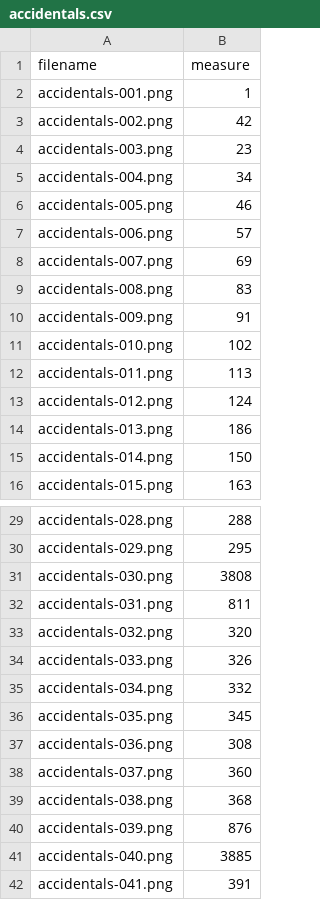
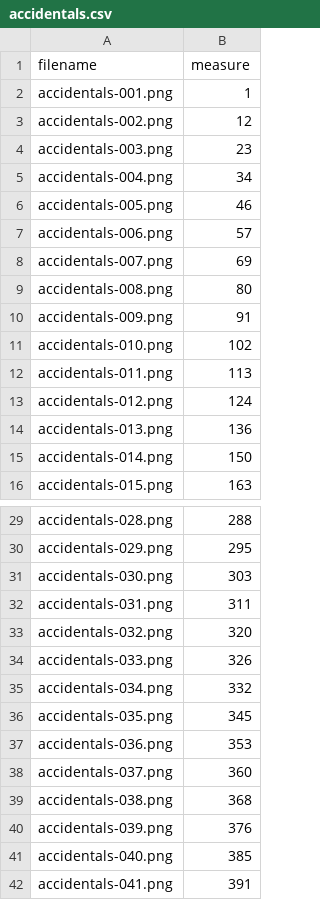
Before and after one commit to LeoChengKX/image2musicxml-train, a CSV file: splits/accidentals.csv, drawn as a sheet; only a part is shown, gaps mark what is left out; the diff covers the shown part only.

Commit message:
Clean until Alkan

```diff
--- a/splits/accidentals.csv
+++ b/splits/accidentals.csv
@@ -2,3 +2,3 @@ filename,measure
 accidentals-001.png,1
-accidentals-002.png,42
+accidentals-002.png,12
 accidentals-003.png,23
@@ -8,3 +8,3 @@ accidentals-006.png,57
 accidentals-007.png,69
-accidentals-008.png,83
+accidentals-008.png,80
 accidentals-009.png,91
@@ -13,3 +13,3 @@ accidentals-011.png,113
 accidentals-012.png,124
-accidentals-013.png,186
+accidentals-013.png,136
 accidentals-014.png,150
@@ -30,4 +30,4 @@ accidentals-028.png,288
 accidentals-029.png,295
-accidentals-030.png,3808
-accidentals-031.png,811
+accidentals-030.png,303
+accidentals-031.png,311
 accidentals-032.png,320
@@ -36,7 +36,7 @@ accidentals-034.png,332
 accidentals-035.png,345
-accidentals-036.png,308
+accidentals-036.png,353
 accidentals-037.png,360
 accidentals-038.png,368
-accidentals-039.png,876
-accidentals-040.png,3885
+accidentals-039.png,376
+accidentals-040.png,385
 accidentals-041.png,391
```
Also changed, not shown: 2 edited cells elsewhere in this file.
